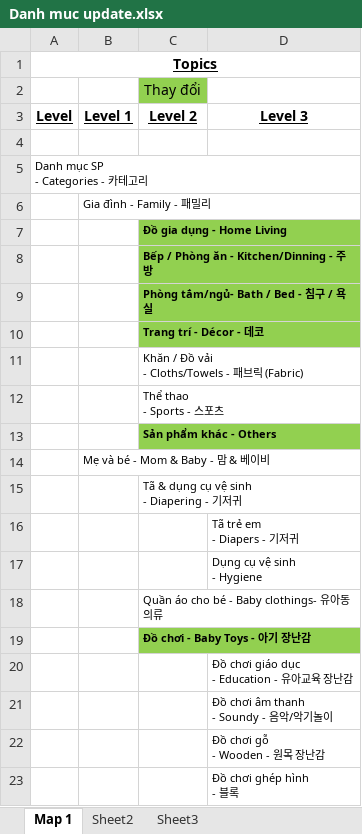
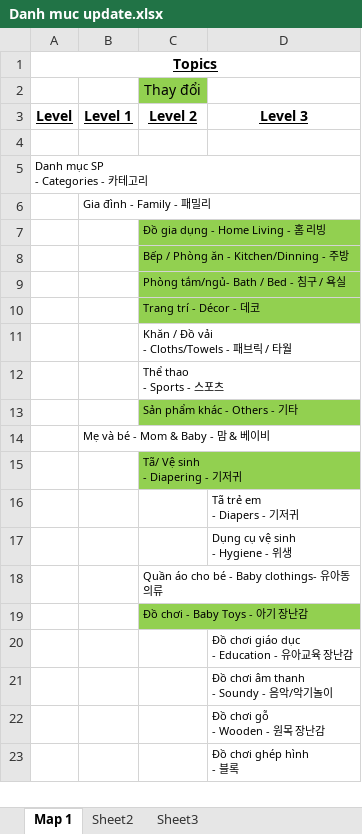
Before and after one commit to hopitio/e-com, an Excel workbook: docs/Category/Danh muc update.xlsx, sheet Map 1, drawn as a sheet; only a part is shown; values as stored, in another font and other column widths than the file's, no borders; ↵ is a line break in a cell; the diff covers the shown part only; the diff names each change by its address in the sheet, - before the commit and + after, or states it on an @@ line.

```diff
--- a/docs/Category/Danh muc update.xlsx (sheet Map 1)
+++ b/docs/Category/Danh muc update.xlsx (sheet Map 1)
-C7 (Level 2): Đồ gia dụng - Home Living
+C7 (Level 2): Đồ gia dụng - Home Living - 홈 리빙
-C7:C10 bold: on
+C7:C10 bold: off
-C11 (Level 2): Khăn / Đồ vải ↵ - Cloths/Towels - 패브릭 (Fabric)
+C11 (Level 2): Khăn / Đồ vải ↵ - Cloths/Towels - 패브릭 / 타월
-C13 (Level 2): Sản phẩm khác - Others
+C13 (Level 2): Sản phẩm khác - Others - 기타
-C13 bold: on
+C13 bold: off
-C15 (Level 2): Tã & dụng cụ vệ sinh ↵ - Diapering - 기저귀
+C15 (Level 2): Tã/ Vệ sinh ↵ - Diapering - 기저귀
-C15 fill: none
+C15 fill: #92D050
-D17 (Level 3): Dụng cụ vệ sinh ↵ - Hygiene
+D17 (Level 3): Dụng cụ vệ sinh ↵ - Hygiene - 위생
-C19 bold: on
+C19 bold: off
```
Also changed, not shown: 12 edited cells and cell formats elsewhere in this sheet.
